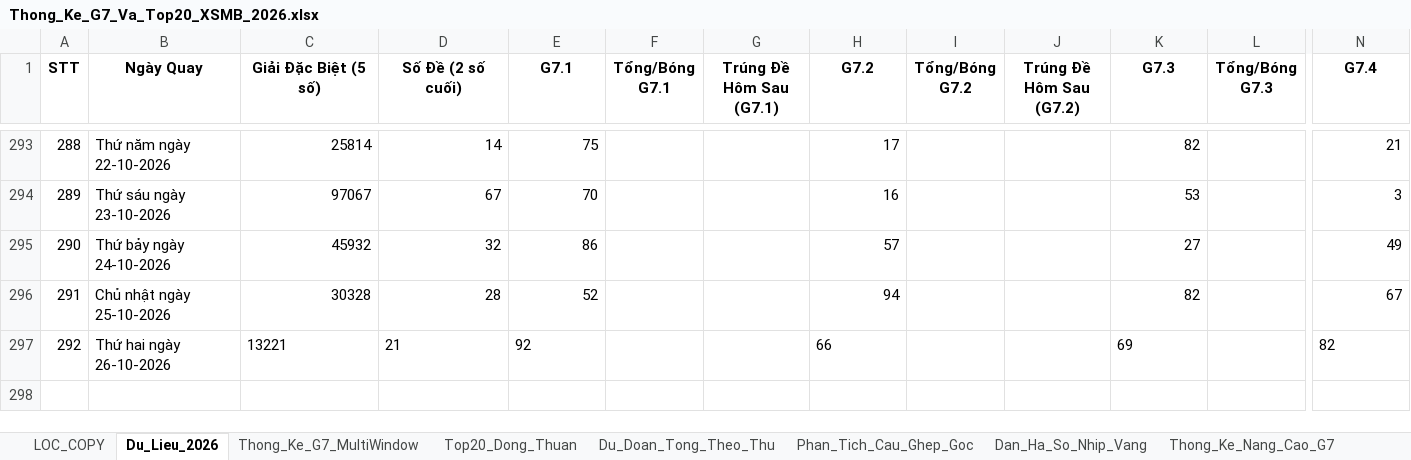
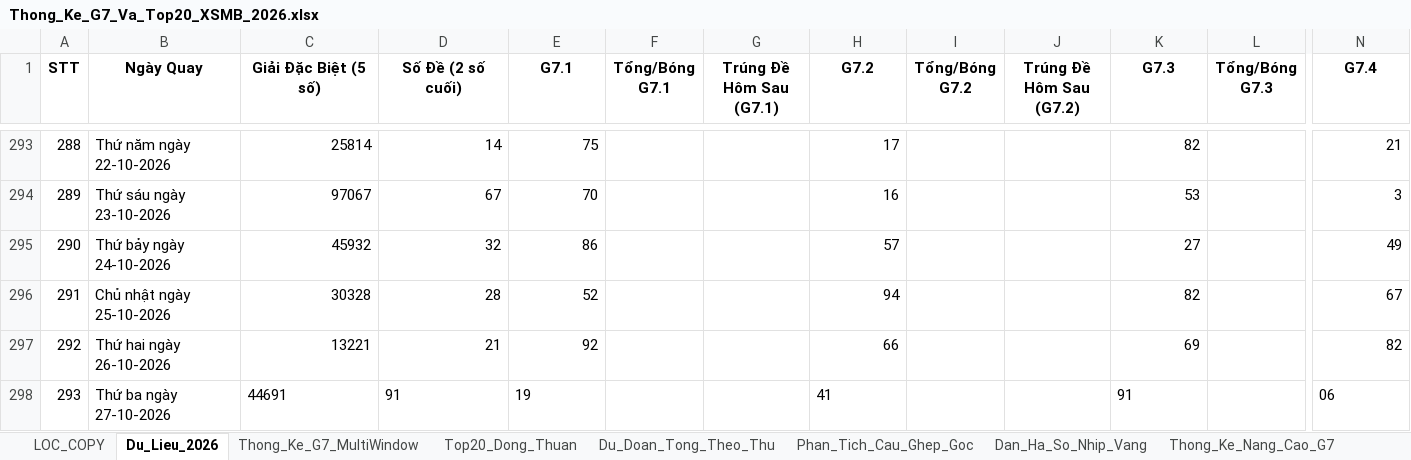
Before and after one commit to happiness2286-dot/logistic, an Excel workbook: 58_up_to_75/Thong_Ke_G7_Va_Top20_XSMB_2026.xlsx, sheet Du_Lieu_2026, drawn as a sheet; only a part is shown, gaps mark what is left out; values as stored, in another font and other column widths than the file's, no borders; rows hold the shown columns only; the diff names each change by its address in the sheet, - before the commit and + after, or states it on an @@ line.

```diff
--- a/58_up_to_75/Thong_Ke_G7_Va_Top20_XSMB_2026.xlsx (sheet Du_Lieu_2026)
+++ b/58_up_to_75/Thong_Ke_G7_Va_Top20_XSMB_2026.xlsx (sheet Du_Lieu_2026)
-C297:E297 alignment: left
+C297:E297 alignment: right
-H297 alignment: left
+H297 alignment: right
-K297 alignment: left
+K297 alignment: right
-N297 alignment: left
+N297 alignment: right
+row 298: 293 | Thứ ba ngày 27-10-2026 | 44691 | 91 | 19 |  |  | 41 |  |  | 91 |  | 06
```
Also changed, not shown: 5 other files.
